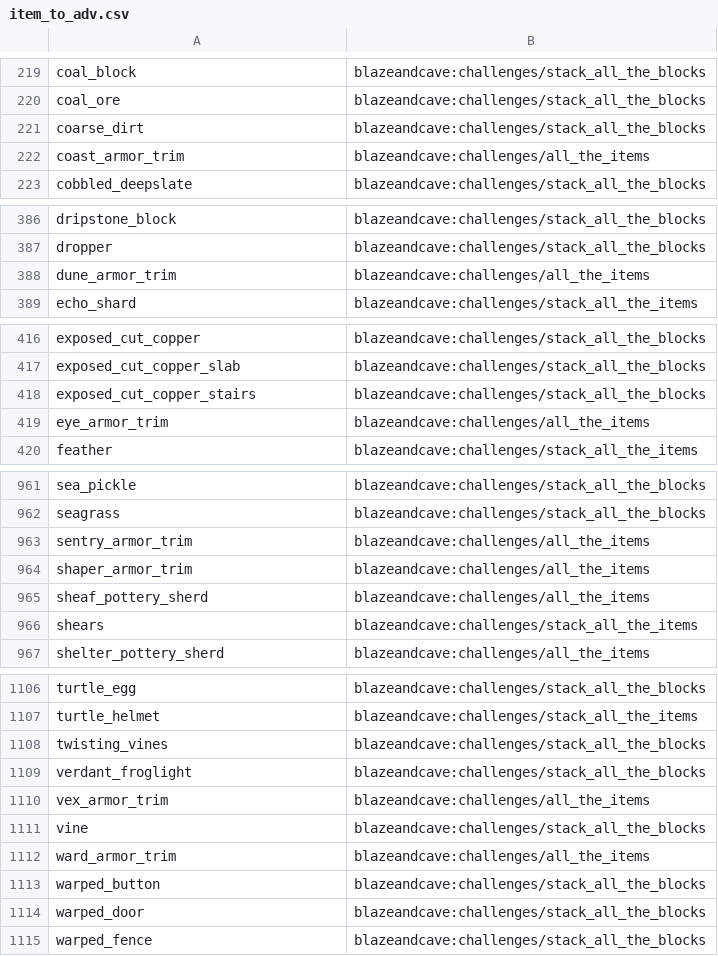
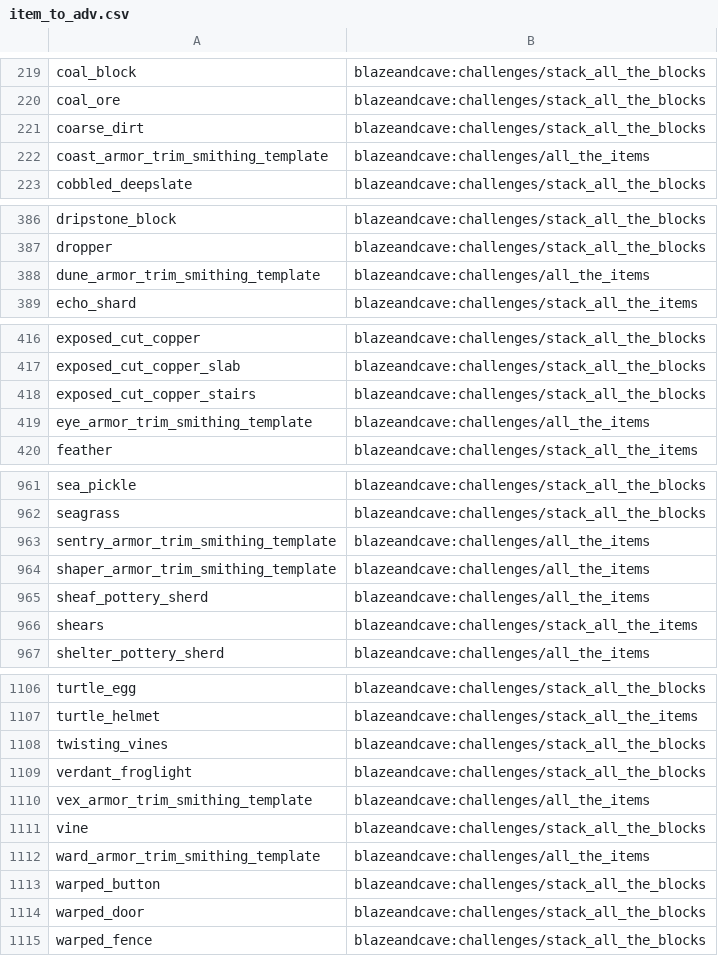
Before and after one commit to TheTalkingMime/bac-tracker, a CSV file: data/item_to_adv.csv, drawn as a sheet; only a part is shown, gaps mark what is left out; the diff covers the shown part only.

Commit message:
fixed smithing templates

```diff
--- a/data/item_to_adv.csv
+++ b/data/item_to_adv.csv
@@ -221,3 +221,3 @@ coal_ore	blazeandcave:challenges/stack_all_the_blocks
 coarse_dirt	blazeandcave:challenges/stack_all_the_blocks
-coast_armor_trim	blazeandcave:challenges/all_the_items
+coast_armor_trim_smithing_template	blazeandcave:challenges/all_the_items
 cobbled_deepslate	blazeandcave:challenges/stack_all_the_blocks
@@ -387,3 +387,3 @@ dripstone_block	blazeandcave:challenges/stack_all_the_blocks
 dropper	blazeandcave:challenges/stack_all_the_blocks
-dune_armor_trim	blazeandcave:challenges/all_the_items
+dune_armor_trim_smithing_template	blazeandcave:challenges/all_the_items
 echo_shard	blazeandcave:challenges/stack_all_the_items
@@ -418,3 +418,3 @@ exposed_cut_copper_slab	blazeandcave:challenges/stack_all_the_blocks
 exposed_cut_copper_stairs	blazeandcave:challenges/stack_all_the_blocks
-eye_armor_trim	blazeandcave:challenges/all_the_items
+eye_armor_trim_smithing_template	blazeandcave:challenges/all_the_items
 feather	blazeandcave:challenges/stack_all_the_items
@@ -962,4 +962,4 @@ sea_pickle	blazeandcave:challenges/stack_all_the_blocks
 seagrass	blazeandcave:challenges/stack_all_the_blocks
-sentry_armor_trim	blazeandcave:challenges/all_the_items
-shaper_armor_trim	blazeandcave:challenges/all_the_items
+sentry_armor_trim_smithing_template	blazeandcave:challenges/all_the_items
+shaper_armor_trim_smithing_template	blazeandcave:challenges/all_the_items
 sheaf_pottery_sherd	blazeandcave:challenges/all_the_items
@@ -1109,5 +1109,5 @@ twisting_vines	blazeandcave:challenges/stack_all_the_blocks
 verdant_froglight	blazeandcave:challenges/stack_all_the_blocks
-vex_armor_trim	blazeandcave:challenges/all_the_items
+vex_armor_trim_smithing_template	blazeandcave:challenges/all_the_items
 vine	blazeandcave:challenges/stack_all_the_blocks
-ward_armor_trim	blazeandcave:challenges/all_the_items
+ward_armor_trim_smithing_template	blazeandcave:challenges/all_the_items
 warped_button	blazeandcave:challenges/stack_all_the_blocks
```
Also changed, not shown: 9 edited cells elsewhere in this file.
